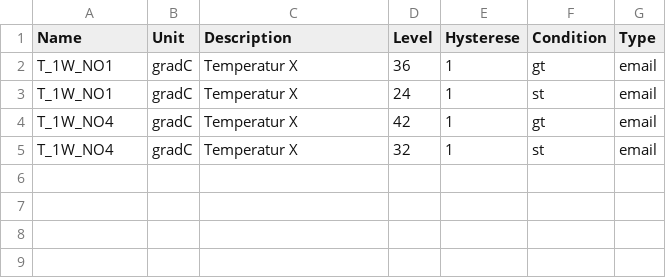
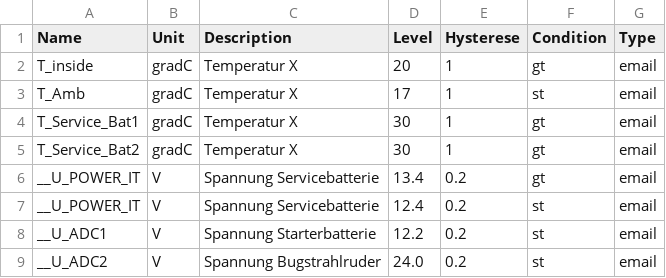
Before and after one commit to matthias-mw/tatooinePi, a CSV file: tatooine_monitor/config_alerts.csv, drawn as a sheet.

```diff
--- a/tatooine_monitor/config_alerts.csv
+++ b/tatooine_monitor/config_alerts.csv
@@ -1,5 +1,9 @@
 Name,Unit,Description,Level,Hysterese,Condition,Type
-T_1W_NO1,gradC,Temperatur X,36,1,gt,email
-T_1W_NO1,gradC,Temperatur X,24,1,st,email
-T_1W_NO4,gradC,Temperatur X,42,1,gt,email
-T_1W_NO4,gradC,Temperatur X,32,1,st,email
+T_inside,gradC,Temperatur X,20,1,gt,email
+T_Amb,gradC,Temperatur X,17,1,st,email
+T_Service_Bat1,gradC,Temperatur X,30,1,gt,email
+T_Service_Bat2,gradC,Temperatur X,30,1,gt,email
+__U_POWER_IT,V,Spannung Servicebatterie,13.4,0.2,gt,email
+__U_POWER_IT,V,Spannung Servicebatterie,12.4,0.2,st,email
+__U_ADC1,V,Spannung Starterbatterie,12.2,0.2,st,email
+__U_ADC2,V,Spannung Bugstrahlruder,24.0,0.2,st,email
```
Also changed, not shown: tatooine_monitor/config_channels.csv.
